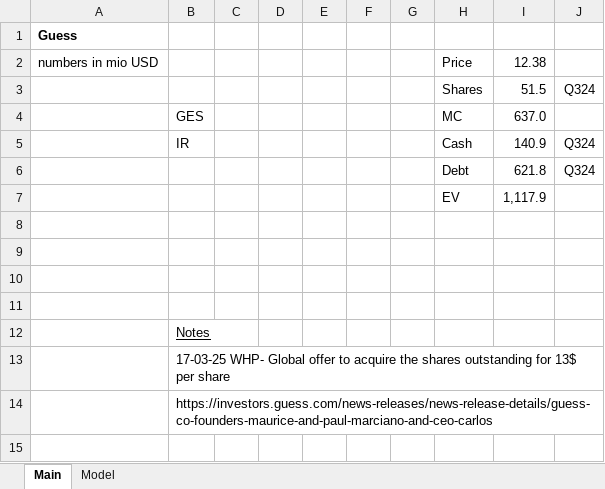
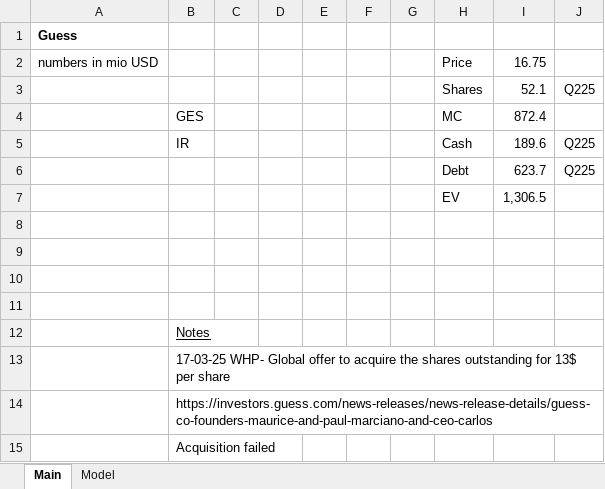
Before and after one commit to oscarsettje/Models, an Excel workbook: GES.xlsx, sheet Main, drawn as a sheet; values as stored, in another font and other column widths than the file's, no borders; removed rows and columns are numbered as before the commit, all else as after; the diff names each change by its address in the sheet, - before the commit and + after, or states it on an @@ line.

```diff
--- a/GES.xlsx (sheet Main)
+++ b/GES.xlsx (sheet Main)
-I2: 12.38
+I2: 16.75
-row 3:  |  |  |  |  |  |  | Shares | 51.5 | Q324
+row 3:  |  |  |  |  |  |  | Shares | 52.1 | Q225
-I4: 637.0
+I4: 872.4
-I5: 140.9
+I5: 189.6
-J5: Q324
+J5: Q225
-row 6:  |  |  |  |  |  |  | Debt | 621.8 | Q324
-row 7:  |  |  |  |  |  |  | EV | 1,117.9
+row 6:  |  |  |  |  |  |  | Debt | 623.7 | Q225
+row 7:  |  |  |  |  |  |  | EV | 1,306.5
+row 15:  | Acquisition failed
```
Also changed, not shown: sheet Model, LPP.WA.xlsx, VIRT.xlsx, 1 other file.
